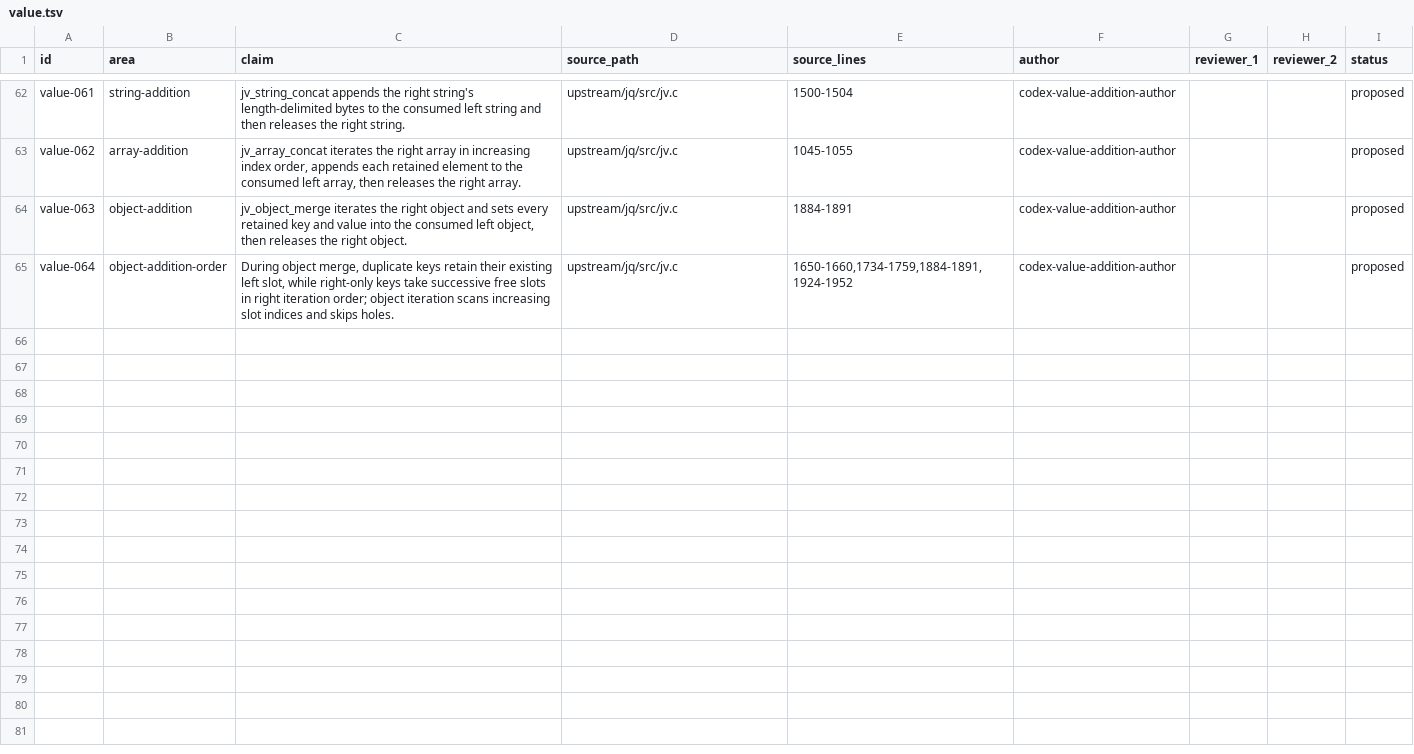
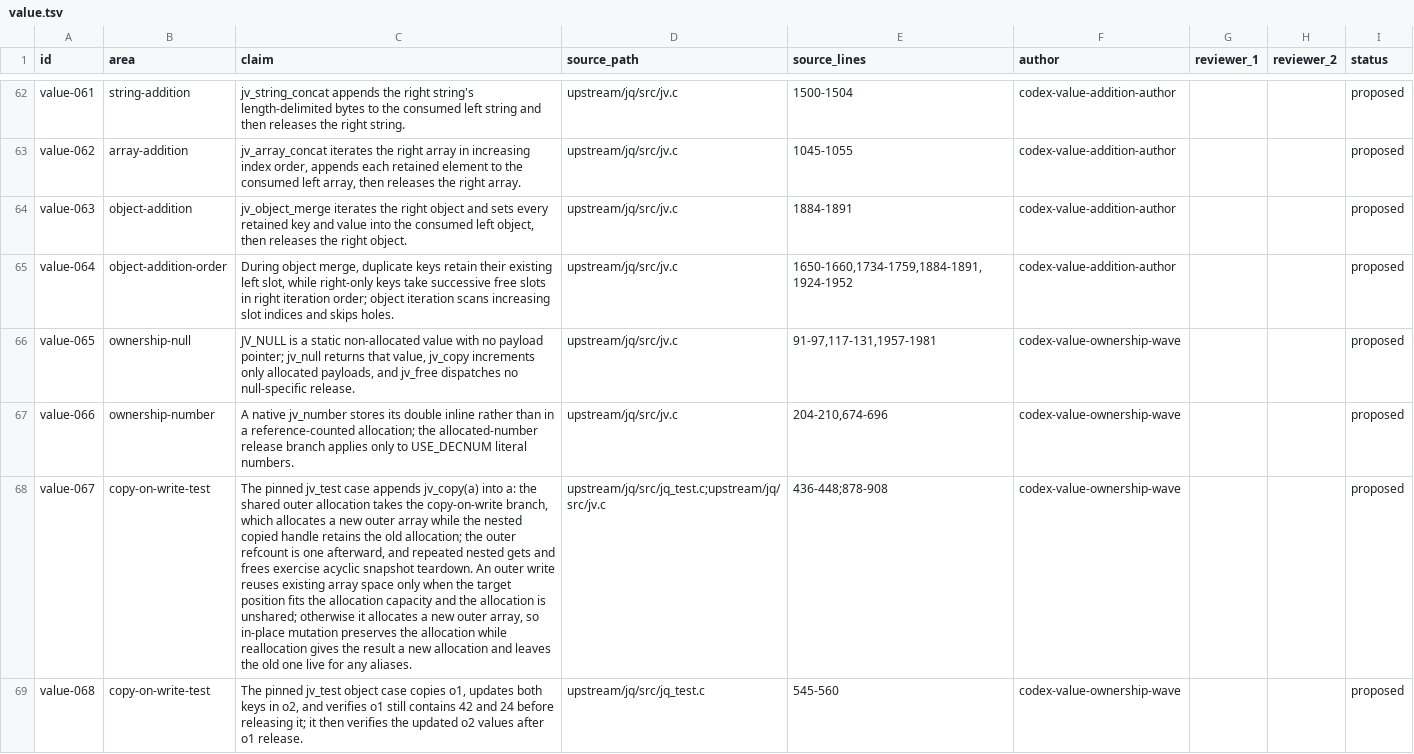
Before and after one commit to yevbar/jq-odin, a TSV file: evidence/claims/value.tsv, drawn as a sheet; only a part is shown, gaps mark what is left out; the diff covers the shown part only; the diff names each change by its address in the sheet, - before the commit and + after, or states it on an @@ line.

Commit message:
docs(facts): refine value ownership evidence
Coordinator merge after green exact-head gate and independent facts review.

```diff
--- a/evidence/claims/value.tsv
+++ b/evidence/claims/value.tsv
+row 66: value-065 | ownership-null | JV_NULL is a static non-allocated value with no payload pointer; jv_null returns that value, jv_copy increments only allocated payloads, and jv_free dispatches no null-specific release. | upstream/jq/src/jv.c | 91-97,117-131,1957-1981 | codex-value-ownership-wave |  |  | proposed
+row 67: value-066 | ownership-number | A native jv_number stores its double inline rather than in a reference-counted allocation; the allocated-number release branch applies only to USE_DECNUM literal numbers. | upstream/jq/src/jv.c | 204-210,674-696 | codex-value-ownership-wave |  |  | proposed
+row 68: value-067 | copy-on-write-test | The pinned jv_test case appends jv_copy(a) into a: the shared outer allocation takes the copy-on-write branch, which allocates a new outer array while the nested copied handle retains the old allocation; the outer refcount is one afterward, and repeated nested gets and frees exercise acyclic snapshot teardown. An outer write reuses existing array space only when the target position fits the allocation capacity and the allocation is unshared; otherwise it allocates a new outer array, so in-place mutation preserves the allocation while reallocation gives the result a new allocation and leaves the old one live for any aliases. | upstream/jq/src/jq_test.c;upstream/jq/src/jv.c | 436-448;878-908 | codex-value-ownership-wave |  |  | proposed
+row 69: value-068 | copy-on-write-test | The pinned jv_test object case copies o1, updates both keys in o2, and verifies o1 still contains 42 and 24 before releasing it; it then verifies the updated o2 values after o1 release. | upstream/jq/src/jq_test.c | 545-560 | codex-value-ownership-wave |  |  | proposed
```
Also changed, not shown: 3 added rows elsewhere in this file, evidence/ownership/value.tsv.
